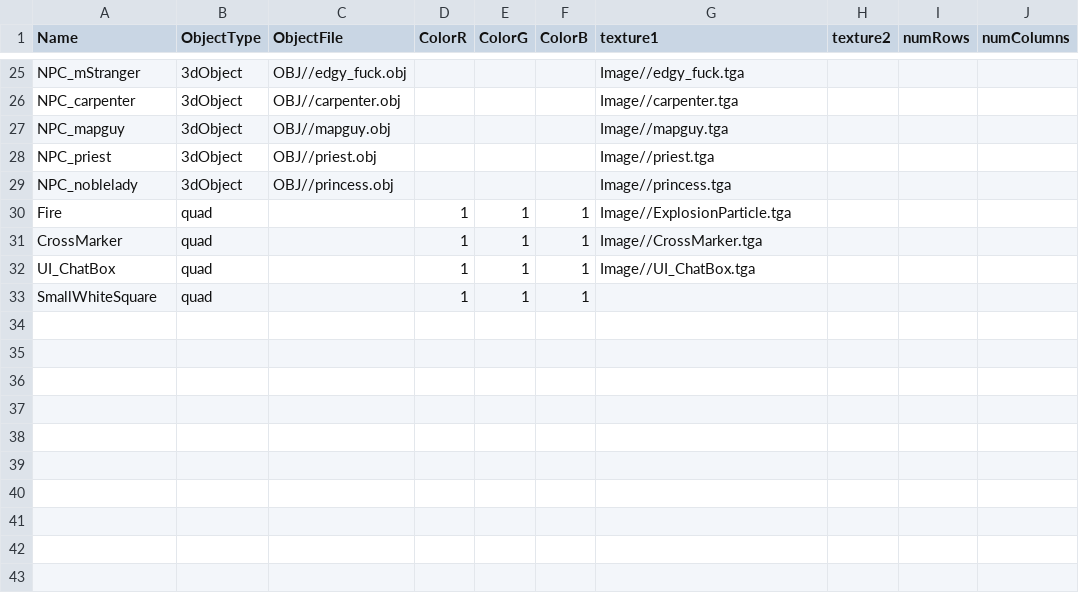
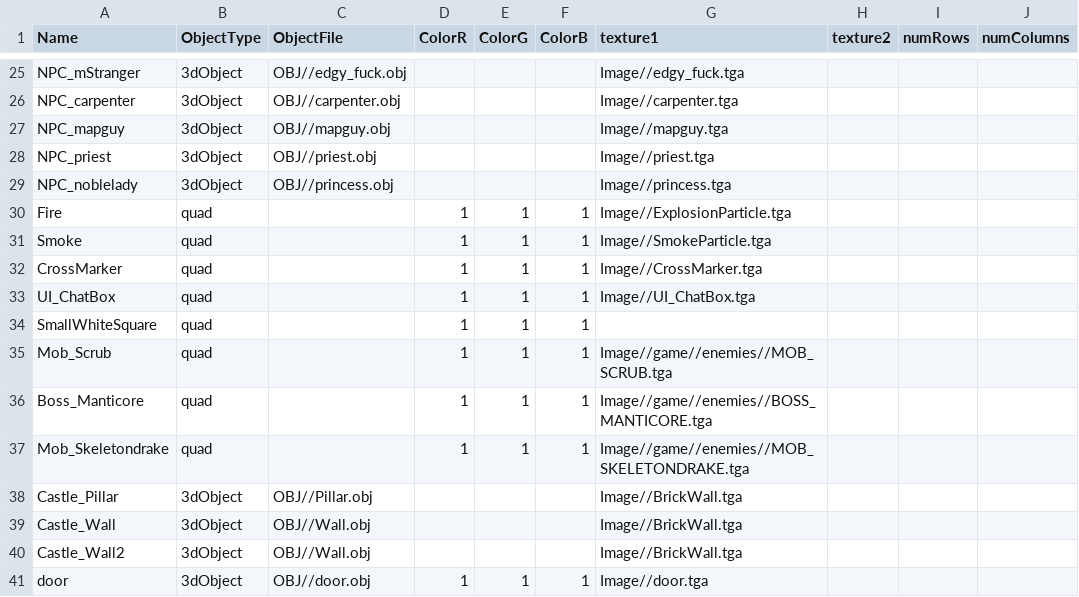
Before and after one commit to HalcionCyanide/SP3_T14N, a CSV file: Base/DrivenFiles/MeshDriven.csv, drawn as a sheet; only a part is shown, gaps mark what is left out.

```diff
--- a/Base/DrivenFiles/MeshDriven.csv
+++ b/Base/DrivenFiles/MeshDriven.csv
@@ -30,2 +30,3 @@ NPC_noblelady,3dObject,OBJ//princess.obj,,,,Image//princess.tga,,,
 Fire,quad,,1,1,1,Image//ExplosionParticle.tga,,,
+Smoke,quad,,1,1,1,Image//SmokeParticle.tga,,,
 CrossMarker,quad,,1,1,1,Image//CrossMarker.tga,,,
@@ -33 +34,8 @@ UI_ChatBox,quad,,1,1,1,Image//UI_ChatBox.tga,,,
 SmallWhiteSquare,quad,,1,1,1,,,,
+Mob_Scrub,quad,,1,1,1,Image//game//enemies//MOB_SCRUB.tga,,,
+Boss_Manticore,quad,,1,1,1,Image//game//enemies//BOSS_MANTICORE.tga,,,
+Mob_Skeletondrake,quad,,1,1,1,Image//game//enemies//MOB_SKELETONDRAKE.tga,,,
+Castle_Pillar,3dObject,OBJ//Pillar.obj,,,,Image//BrickWall.tga,,,
+Castle_Wall,3dObject,OBJ//Wall.obj,,,,Image//BrickWall.tga,,,
+Castle_Wall2,3dObject,OBJ//Wall.obj,,,,Image//BrickWall.tga,,,
+door,3dObject,OBJ//door.obj,1,1,1,Image//door.tga,,,
```
Also changed, not shown: Base/DrivenFiles/EnemyData.csv, Base/DrivenFiles/PlayerSave1.csv, 18 other files.
